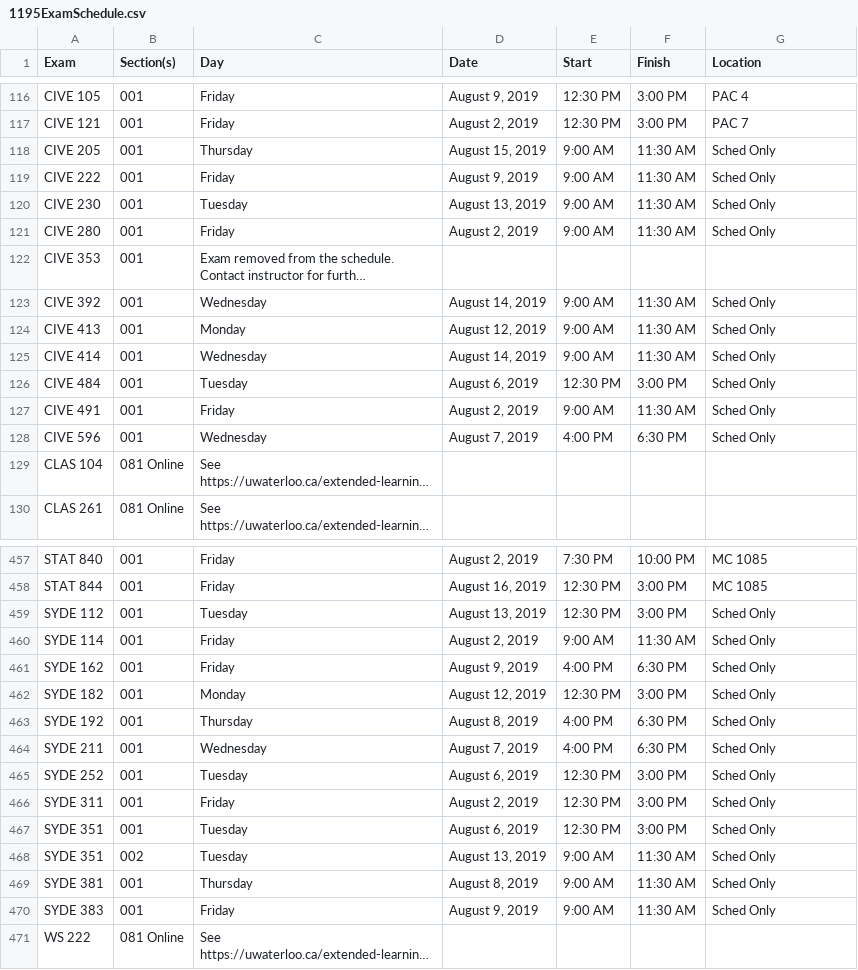
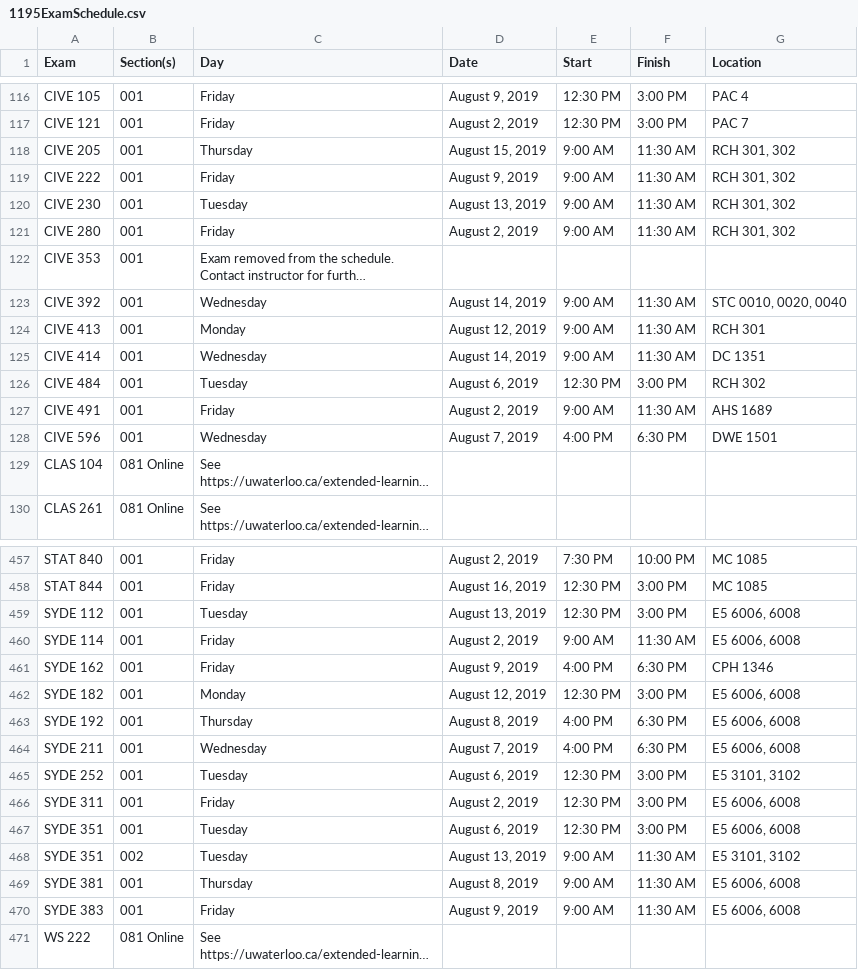
Before and after one commit to uWaterloo/Datasets, a CSV file: ExamSchedule/1195ExamSchedule.csv, drawn as a sheet; only a part is shown, gaps mark what is left out; long unchanged cells end in …; the diff covers the shown part only; the diff names each change by its address in the sheet, - before the commit and + after, or states it on an @@ line.

Commit message:
Updated 1195 exam schedule (auto commit)

```diff
--- a/ExamSchedule/1195ExamSchedule.csv
+++ b/ExamSchedule/1195ExamSchedule.csv
-G118:G121 (Location): Sched Only
+G118:G121 (Location): RCH 301, 302
-G123 (Location): Sched Only
+G123 (Location): STC 0010, 0020, 0040
-G124 (Location): Sched Only
+G124 (Location): RCH 301
-G125 (Location): Sched Only
+G125 (Location): DC 1351
-G126 (Location): Sched Only
+G126 (Location): RCH 302
-G127 (Location): Sched Only
+G127 (Location): AHS 1689
-G128 (Location): Sched Only
+G128 (Location): DWE 1501
-G459:G460 (Location): Sched Only
+G459:G460 (Location): E5 6006, 6008
-G461 (Location): Sched Only
+G461 (Location): CPH 1346
-G462:G464 (Location): Sched Only
+G462:G464 (Location): E5 6006, 6008
-G465 (Location): Sched Only
+G465 (Location): E5 3101, 3102
-G466:G467 (Location): Sched Only
+G466:G467 (Location): E5 6006, 6008
-G468 (Location): Sched Only
+G468 (Location): E5 3101, 3102
-G469:G470 (Location): Sched Only
+G469:G470 (Location): E5 6006, 6008
```
Also changed, not shown: 1 moved row and 69 edited cells elsewhere in this file.
